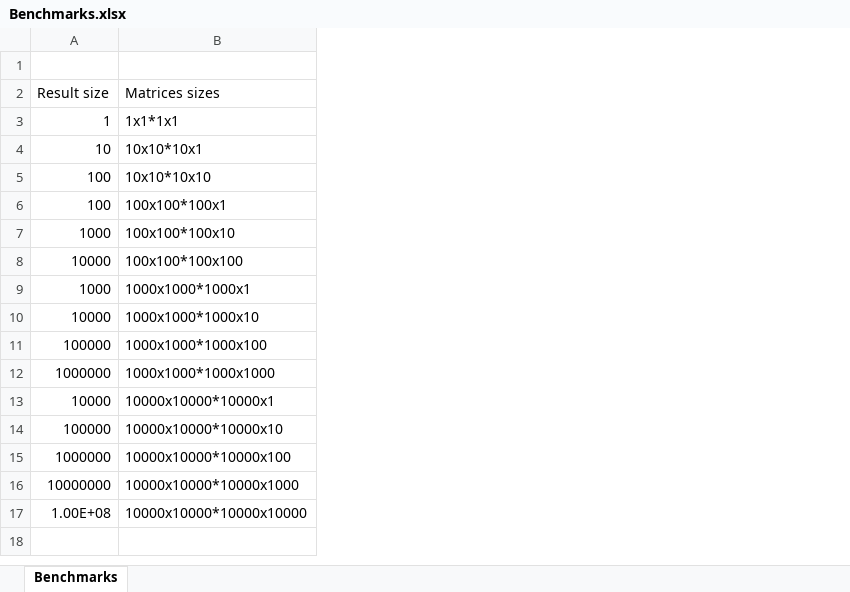
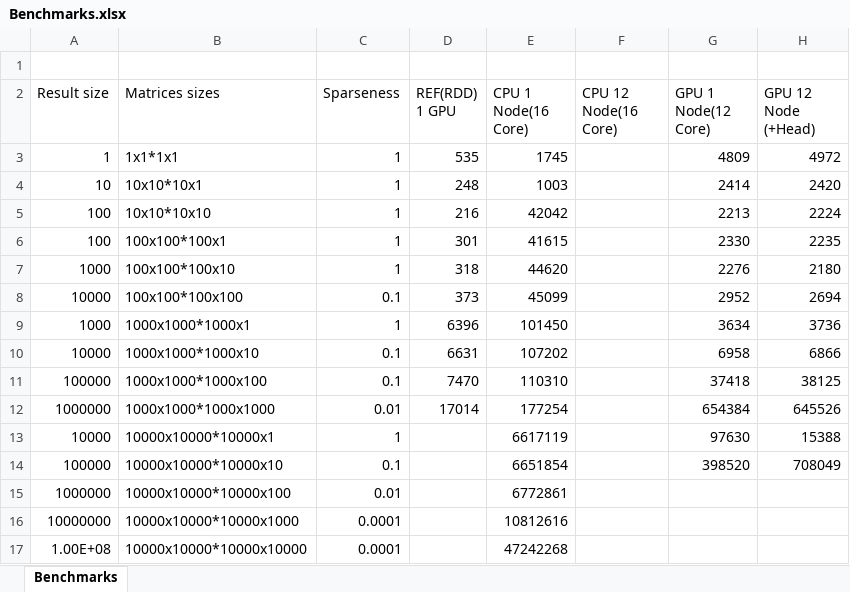
Before and after one commit to dciborow/spark-linalg, an Excel workbook: Benchmarks.xlsx, sheet Benchmarks, drawn as a sheet; values as stored, in another font and other column widths than the file's, no borders; the diff names each change by its address in the sheet, - before the commit and + after, or states it on an @@ line.

Commit message:
Updating Benchmarks with RDD Ref Part 1

```diff
--- a/Benchmarks.xlsx (sheet Benchmarks)
+++ b/Benchmarks.xlsx (sheet Benchmarks)
+column C (Sparseness), rows 3-17: 1 | 1 | 1 | 1 | 1 | 0.1 | 1 | 0.1 | 0.1 | 0.01 | 1 | 0.1 | 0.01 | 0.0001 | 0.0001
+column D (REF(RDD) 1 GPU), rows 3-12: 535 | 248 | 216 | 301 | 318 | 373 | 6396 | 6631 | 7470 | 17014
+column E (CPU 1 Node(16 Core)), rows 3-17: 1745 | 1003 | 42042 | 41615 | 44620 | 45099 | 101450 | 107202 | 110310 | 177254 | 6617119 | 6651854 | 6772861 | 10812616 | 47242268
+column F (CPU 12 Node(16 Core)), empty
+column G (GPU 1 Node(12 Core)), rows 3-14: 4809 | 2414 | 2213 | 2330 | 2276 | 2952 | 3634 | 6958 | 37418 | 654384 | 97630 | 398520
+column H (GPU 12 Node (+Head)), rows 3-14: 4972 | 2420 | 2224 | 2235 | 2180 | 2694 | 3736 | 6866 | 38125 | 645526 | 15388 | 708049
```
